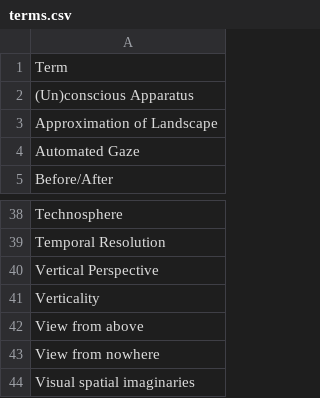
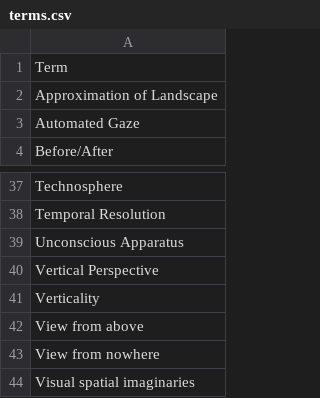
Before and after one commit to eric-corduroy/geospatial-narratives, a CSV file: terms.csv, drawn as a sheet; only a part is shown, gaps mark what is left out.

Commit message:
Update terms.csv

```diff
--- a/terms.csv
+++ b/terms.csv
@@ -1,3 +1,2 @@
 Term
-(Un)conscious Apparatus
 Approximation of Landscape
@@ -39,2 +38,3 @@ Technosphere
 Temporal Resolution
+Unconscious Apparatus
 Vertical Perspective
```
